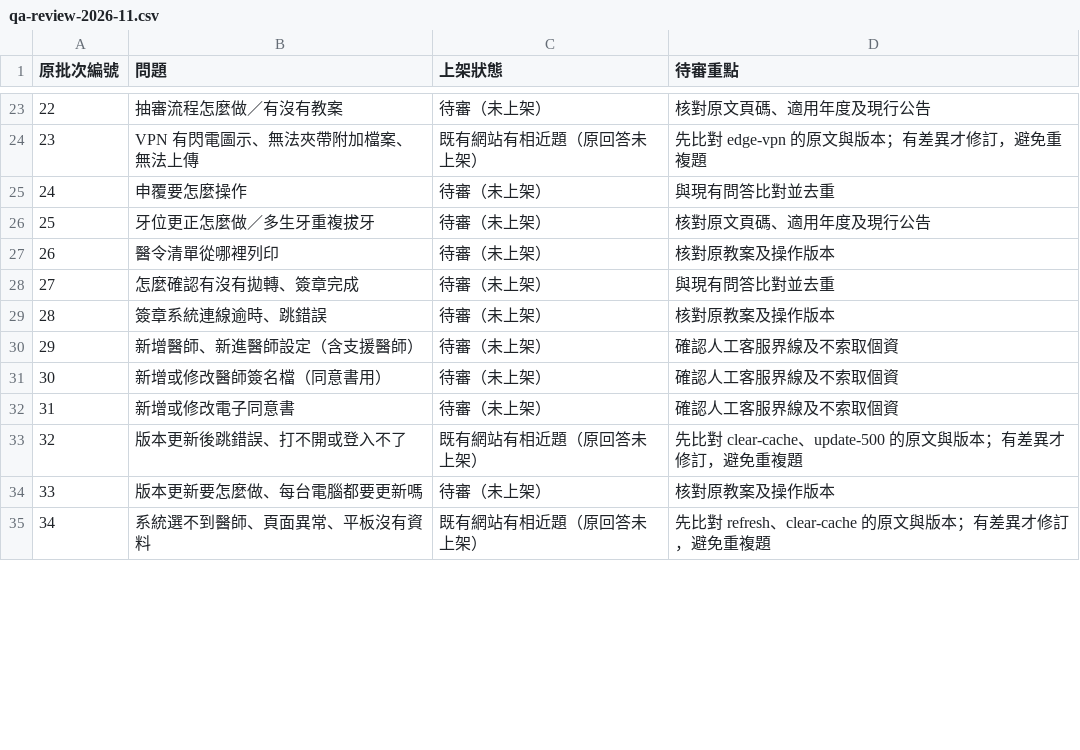
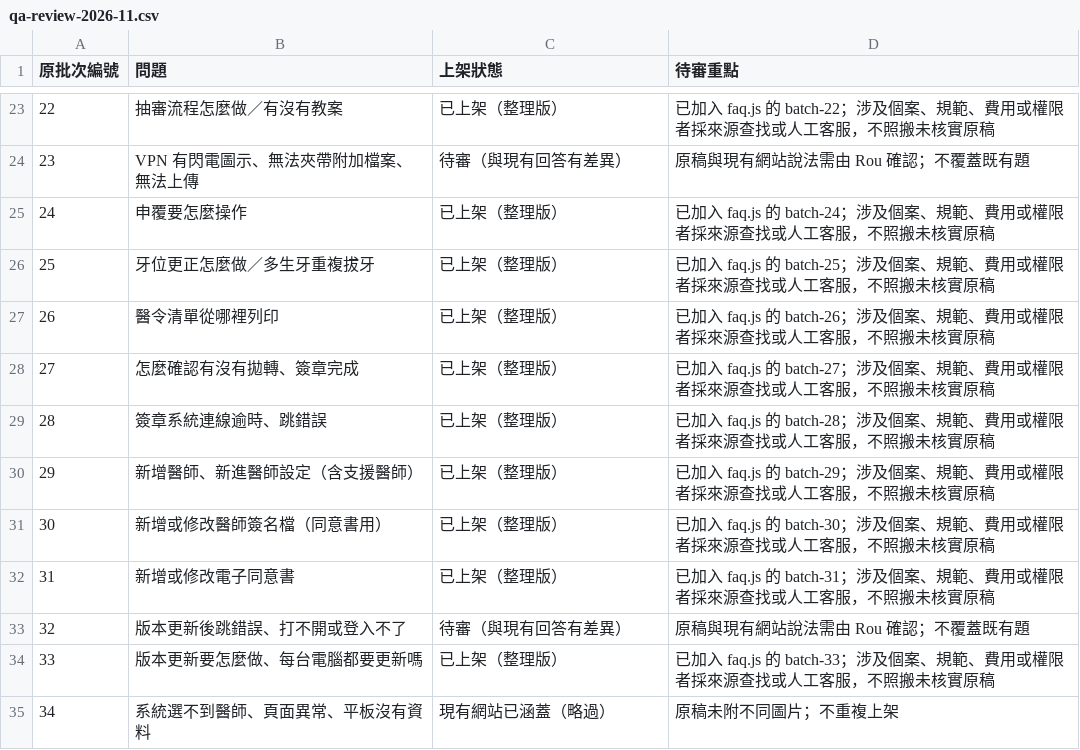
Before and after one commit to Rou0212/customer-help, a CSV file: training/qa-review-2026-11.csv, drawn as a sheet; only a part is shown, gaps mark what is left out; the diff covers the shown part only.

Commit message:
Publish 37 reviewed batch FAQ topics

```diff
--- a/training/qa-review-2026-11.csv
+++ b/training/qa-review-2026-11.csv
@@ -23,13 +23,13 @@
-22,抽審流程怎麼做／有沒有教案,待審（未上架）,核對原文頁碼、適用年度及現行公告
-23,VPN 有閃電圖示、無法夾帶附加檔案、無法上傳,既有網站有相近題（原回答未上架）,先比對 edge-vpn 的原文與版本；有差異才修訂，避免重複題
-24,申覆要怎麼操作,待審（未上架）,與現有問答比對並去重
-25,牙位更正怎麼做／多生牙重複拔牙,待審（未上架）,核對原文頁碼、適用年度及現行公告
-26,醫令清單從哪裡列印,待審（未上架）,核對原教案及操作版本
-27,怎麼確認有沒有拋轉、簽章完成,待審（未上架）,與現有問答比對並去重
-28,簽章系統連線逾時、跳錯誤,待審（未上架）,核對原教案及操作版本
-29,新增醫師、新進醫師設定（含支援醫師）,待審（未上架）,確認人工客服界線及不索取個資
-30,新增或修改醫師簽名檔（同意書用）,待審（未上架）,確認人工客服界線及不索取個資
-31,新增或修改電子同意書,待審（未上架）,確認人工客服界線及不索取個資
-32,版本更新後跳錯誤、打不開或登入不了,既有網站有相近題（原回答未上架）,先比對 clear-cache、update-500 的原文與版本；有差異才修訂，避免重複題
-33,版本更新要怎麼做、每台電腦都要更新嗎,待審（未上架）,核對原教案及操作版本
-34,系統選不到醫師、頁面異常、平板沒有資料,既有網站有相近題（原回答未上架）,先比對 refresh、clear-cache 的原文與版本；有差異才修訂，避免重複題
+22,抽審流程怎麼做／有沒有教案,已上架（整理版）,已加入 faq.js 的 batch-22；涉及個案、規範、費用或權限者採來源查找或人工客服，不照搬未核實原稿
+23,VPN 有閃電圖示、無法夾帶附加檔案、無法上傳,待審（與現有回答有差異）,原稿與現有網站說法需由 Rou 確認；不覆蓋既有題
+24,申覆要怎麼操作,已上架（整理版）,已加入 faq.js 的 batch-24；涉及個案、規範、費用或權限者採來源查找或人工客服，不照搬未核實原稿
+25,牙位更正怎麼做／多生牙重複拔牙,已上架（整理版）,已加入 faq.js 的 batch-25；涉及個案、規範、費用或權限者採來源查找或人工客服，不照搬未核實原稿
+26,醫令清單從哪裡列印,已上架（整理版）,已加入 faq.js 的 batch-26；涉及個案、規範、費用或權限者採來源查找或人工客服，不照搬未核實原稿
+27,怎麼確認有沒有拋轉、簽章完成,已上架（整理版）,已加入 faq.js 的 batch-27；涉及個案、規範、費用或權限者採來源查找或人工客服，不照搬未核實原稿
+28,簽章系統連線逾時、跳錯誤,已上架（整理版）,已加入 faq.js 的 batch-28；涉及個案、規範、費用或權限者採來源查找或人工客服，不照搬未核實原稿
+29,新增醫師、新進醫師設定（含支援醫師）,已上架（整理版）,已加入 faq.js 的 batch-29；涉及個案、規範、費用或權限者採來源查找或人工客服，不照搬未核實原稿
+30,新增或修改醫師簽名檔（同意書用）,已上架（整理版）,已加入 faq.js 的 batch-30；涉及個案、規範、費用或權限者採來源查找或人工客服，不照搬未核實原稿
+31,新增或修改電子同意書,已上架（整理版）,已加入 faq.js 的 batch-31；涉及個案、規範、費用或權限者採來源查找或人工客服，不照搬未核實原稿
+32,版本更新後跳錯誤、打不開或登入不了,待審（與現有回答有差異）,原稿與現有網站說法需由 Rou 確認；不覆蓋既有題
+33,版本更新要怎麼做、每台電腦都要更新嗎,已上架（整理版）,已加入 faq.js 的 batch-33；涉及個案、規範、費用或權限者採來源查找或人工客服，不照搬未核實原稿
+34,系統選不到醫師、頁面異常、平板沒有資料,現有網站已涵蓋（略過）,原稿未附不同圖片；不重複上架
```
Also changed, not shown: 74 edited cells elsewhere in this file, 3 other files.
